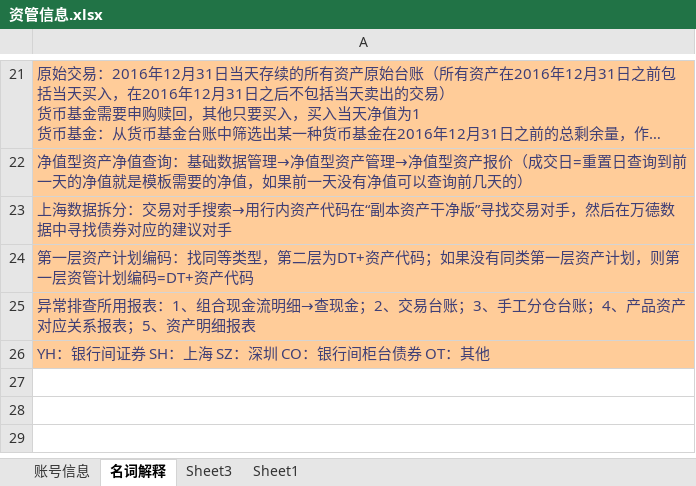
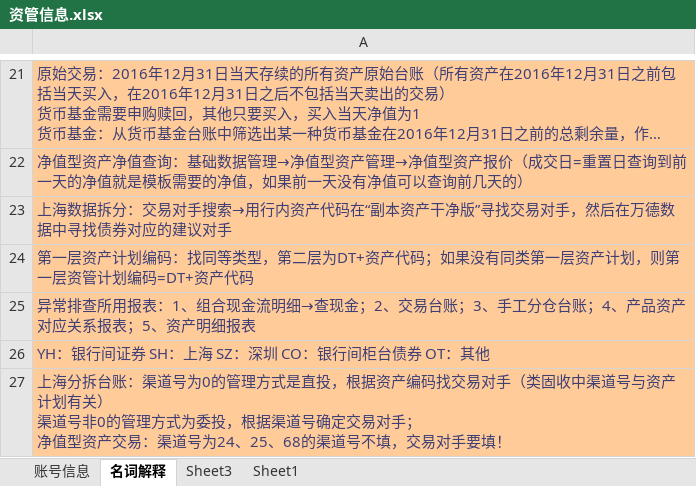
Before and after one commit to W7297911/test, an Excel workbook: wenjian/资管信息.xlsx, sheet 名词解释, drawn as a sheet; only a part is shown, gaps mark what is left out; long unchanged cells end in …; values as stored, in another font and other column widths than the file's, no borders; charts and pictures not drawn; ↵ is a line break in a cell; the diff names each change by its address in the sheet, - before the commit and + after, or states it on an @@ line.

Commit message:
资管相关信息更新

```diff
--- a/wenjian/资管信息.xlsx (sheet 名词解释)
+++ b/wenjian/资管信息.xlsx (sheet 名词解释)
+row 27: 上海分拆台账：渠道号为0的管理方式是直投，根据资产编码找交易对手（类固收中渠道号与资产计划有关） ↵ 渠道号非0的管理方式为委投，根据渠道号确定交易对手； ↵ 净值型资产交易：渠道号为24、25、68的渠道号不填，交易对手要填！
```
Also changed, not shown: charts or pictures.
